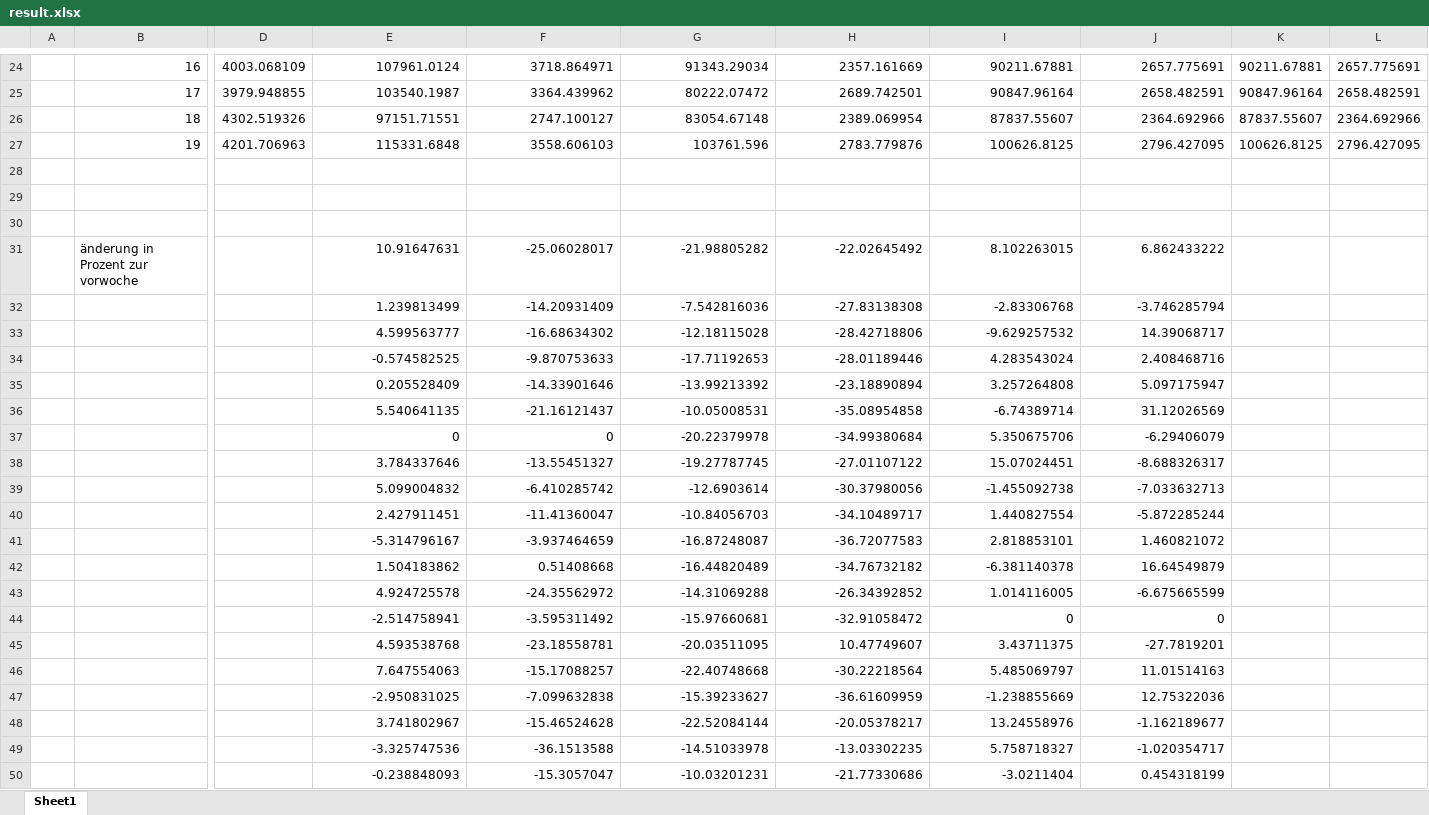
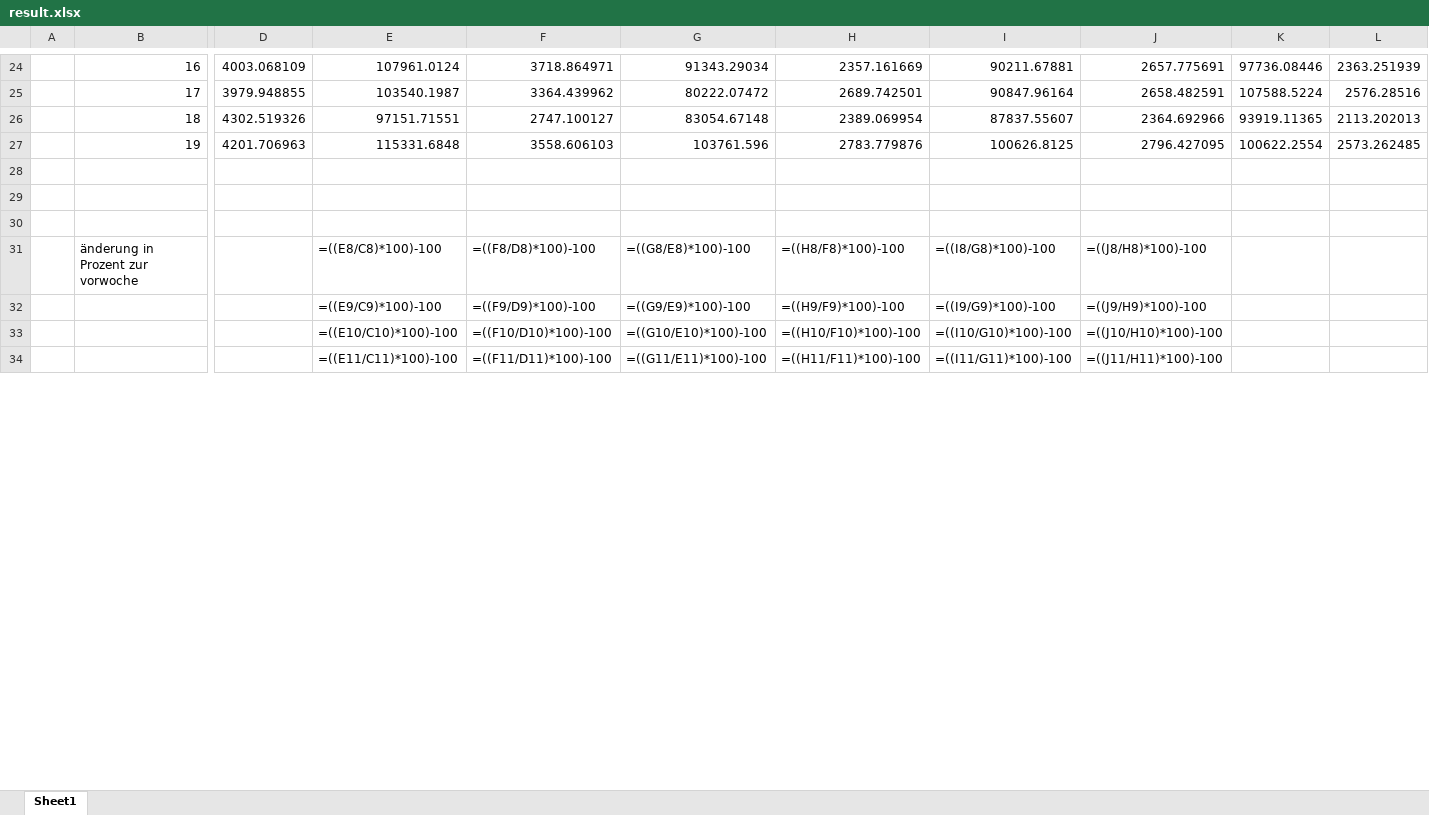
Before and after one commit to FabianA2001/Teamprojekt, an Excel workbook: result.xlsx, sheet Sheet1, drawn as a sheet; only a part is shown, gaps mark what is left out; values as stored, in another font and other column widths than the file's, no borders; formulas without a stored value are shown as written; removed rows and columns are numbered as before the commit, all else as after; rows hold the shown columns only; the diff covers the shown part only; the diff names each change by its address in the sheet, - before the commit and + after, or states it on an @@ line.

```diff
--- a/result.xlsx (sheet Sheet1)
+++ b/result.xlsx (sheet Sheet1)
-K24: 90211.67881
+K24: 97736.08446
-L24: 2657.775691
+L24: 2363.251939
-K25: 90847.96164
+K25: 107588.5224
-L25: 2658.482591
+L25: 2576.28516
-K26: 87837.55607
+K26: 93919.11365
-L26: 2364.692966
+L26: 2113.202013
-K27: 100626.8125
+K27: 100622.2554
-L27: 2796.427095
+L27: 2573.262485
-row 31:  | änderung in Prozent zur vorwoche |  | 10.91647631 | -25.06028017 | -21.98805282 | -22.02645492 | 8.102263015 | 6.862433222
-row 32:  |  |  | 1.239813499 | -14.20931409 | -7.542816036 | -27.83138308 | -2.83306768 | -3.746285794
-row 33:  |  |  | 4.599563777 | -16.68634302 | -12.18115028 | -28.42718806 | -9.629257532 | 14.39068717
-row 34:  |  |  | -0.574582525 | -9.870753633 | -17.71192653 | -28.01189446 | 4.283543024 | 2.408468716
-row 35:  |  |  | 0.205528409 | -14.33901646 | -13.99213392 | -23.18890894 | 3.257264808 | 5.097175947
-row 36:  |  |  | 5.540641135 | -21.16121437 | -10.05008531 | -35.08954858 | -6.74389714 | 31.12026569
-row 37:  |  |  | 0 | 0 | -20.22379978 | -34.99380684 | 5.350675706 | -6.29406079
-row 38:  |  |  | 3.784337646 | -13.55451327 | -19.27787745 | -27.01107122 | 15.07024451 | -8.688326317
-row 39:  |  |  | 5.099004832 | -6.410285742 | -12.6903614 | -30.37980056 | -1.455092738 | -7.033632713
-row 40:  |  |  | 2.427911451 | -11.41360047 | -10.84056703 | -34.10489717 | 1.440827554 | -5.872285244
-row 41:  |  |  | -5.314796167 | -3.937464659 | -16.87248087 | -36.72077583 | 2.818853101 | 1.460821072
-row 42:  |  |  | 1.504183862 | 0.51408668 | -16.44820489 | -34.76732182 | -6.381140378 | 16.64549879
-row 43:  |  |  | 4.924725578 | -24.35562972 | -14.31069288 | -26.34392852 | 1.014116005 | -6.675665599
-row 44:  |  |  | -2.514758941 | -3.595311492 | -15.97660681 | -32.91058472 | 0 | 0
-row 45:  |  |  | 4.593538768 | -23.18558781 | -20.03511095 | 10.47749607 | 3.43711375 | -27.7819201
-row 46:  |  |  | 7.647554063 | -15.17088257 | -22.40748668 | -30.22218564 | 5.485069797 | 11.01514163
-row 47:  |  |  | -2.950831025 | -7.099632838 | -15.39233627 | -36.61609959 | -1.238855669 | 12.75322036
-row 48:  |  |  | 3.741802967 | -15.46524628 | -22.52084144 | -20.05378217 | 13.24558976 | -1.162189677
-row 49:  |  |  | -3.325747536 | -36.1513588 | -14.51033978 | -13.03302235 | 5.758718327 | -1.020354717
-row 50:  |  |  | -0.238848093 | -15.3057047 | -10.03201231 | -21.77330686 | -3.0211404 | 0.454318199
+row 31:  | änderung in Prozent zur vorwoche |  | =((E8/C8)*100)-100 | =((F8/D8)*100)-100 | =((G8/E8)*100)-100 | =((H8/F8)*100)-100 | =((I8/G8)*100)-100 | =((J8/H8)*100)-100
+row 32:  |  |  | =((E9/C9)*100)-100 | =((F9/D9)*100)-100 | =((G9/E9)*100)-100 | =((H9/F9)*100)-100 | =((I9/G9)*100)-100 | =((J9/H9)*100)-100
+row 33:  |  |  | =((E10/C10)*100)-100 | =((F10/D10)*100)-100 | =((G10/E10)*100)-100 | =((H10/F10)*100)-100 | =((I10/G10)*100)-100 | =((J10/H10)*100)-100
+row 34:  |  |  | =((E11/C11)*100)-100 | =((F11/D11)*100)-100 | =((G11/E11)*100)-100 | =((H11/F11)*100)-100 | =((I11/G11)*100)-100 | =((J11/H11)*100)-100
```
Also changed, not shown: 17 added rows, 1 removed row and 32 edited cells elsewhere in this sheet, 21 other files.
